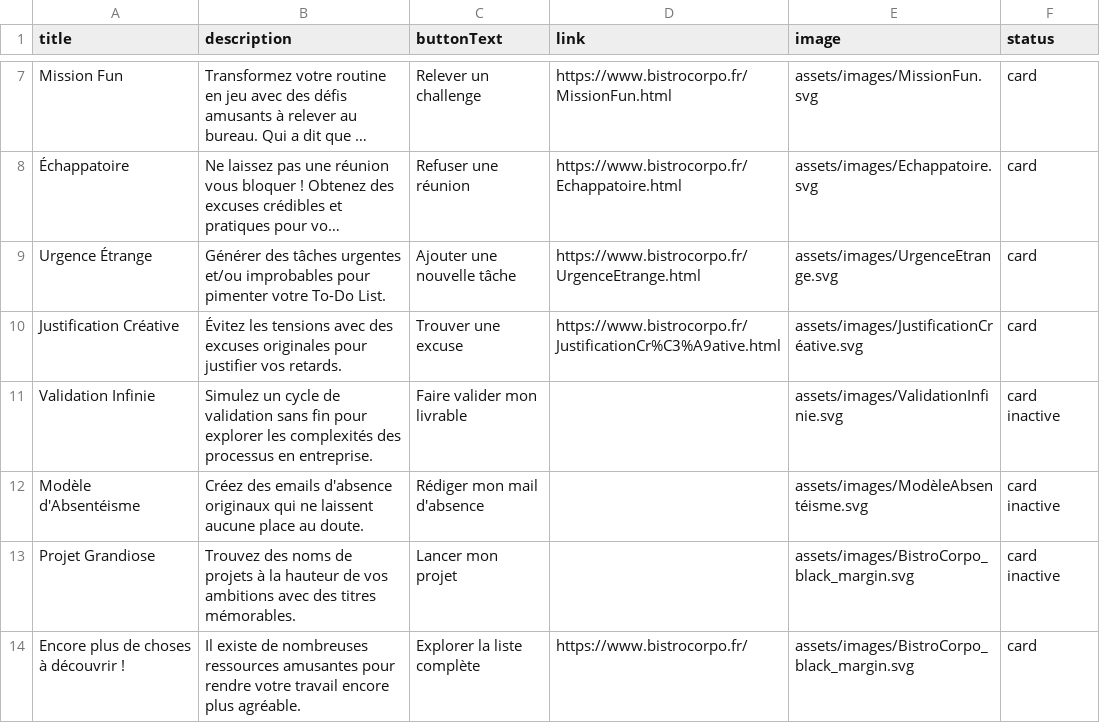
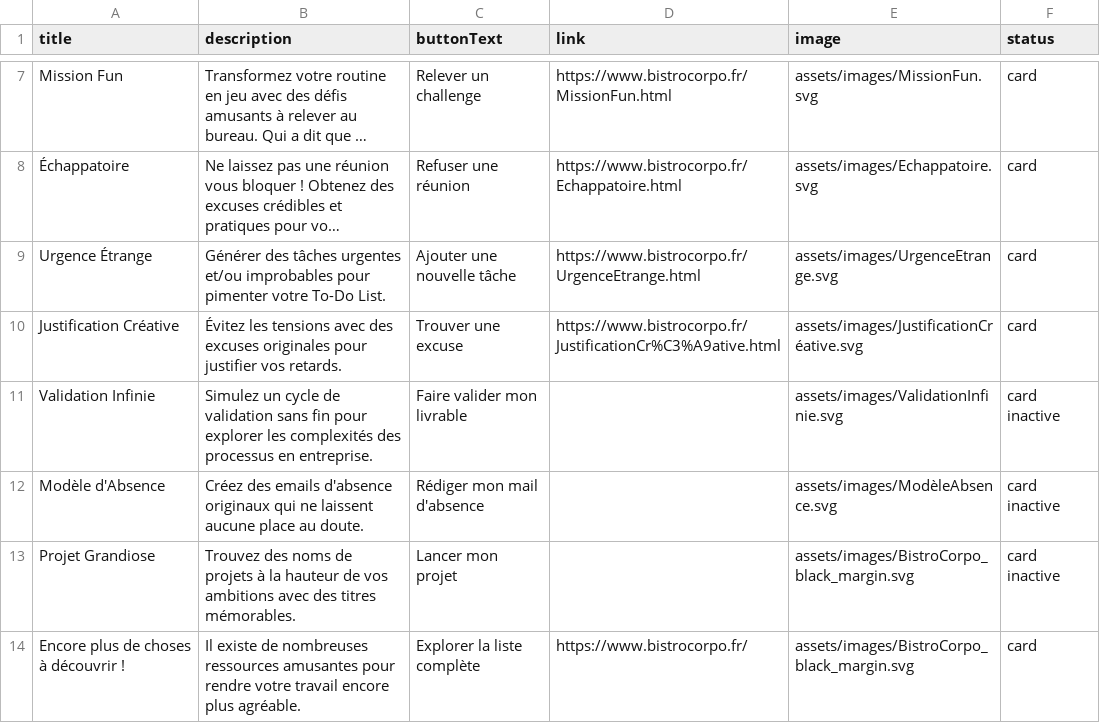
Before and after one commit to blkmnt/BistroCorpo, a CSV file: assets/csv/tools.csv, drawn as a sheet; only a part is shown, gaps mark what is left out; long unchanged cells end in ….

Commit message:
Update tools.csv

```diff
--- a/assets/csv/tools.csv
+++ b/assets/csv/tools.csv
@@ -11,3 +11,3 @@ Justification Créative;Évitez les tensions avec des excuses originales pour ju
 Validation Infinie;Simulez un cycle de validation sans fin pour explorer les complexités des processus en entreprise.;Faire valider mon livrable;;assets/images/ValidationInfinie.svg;card inactive
-Modèle d'Absentéisme;Créez des emails d'absence originaux qui ne laissent aucune place au doute.;Rédiger mon mail d'absence;;assets/images/ModèleAbsentéisme.svg;card inactive
+Modèle d'Absence;Créez des emails d'absence originaux qui ne laissent aucune place au doute.;Rédiger mon mail d'absence;;assets/images/ModèleAbsence.svg;card inactive
 Projet Grandiose;Trouvez des noms de projets à la hauteur de vos ambitions avec des titres mémorables.;Lancer mon projet;;assets/images/BistroCorpo_black_margin.svg;card inactive
```
